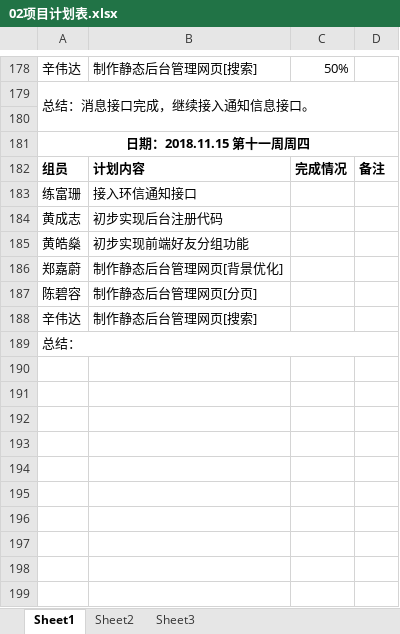
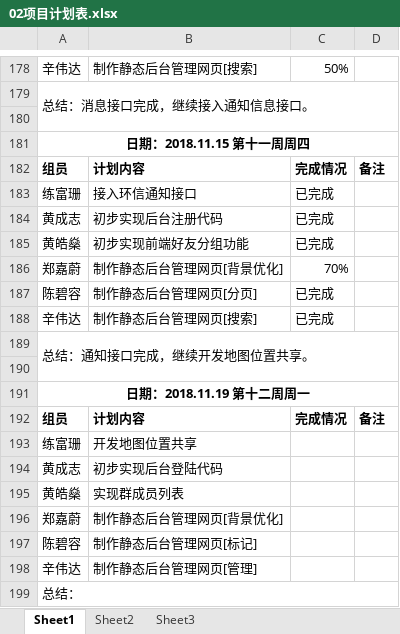
Before and after one commit to gdqy-it/soft162-163, an Excel workbook: 第02组/02项目计划表.xlsx, sheet Sheet1, drawn as a sheet; only a part is shown, gaps mark what is left out; values as stored, in another font and other column widths than the file's, no borders; addresses are those after the commit; the diff names each change by its address in the sheet, - before the commit and + after, or states it on an @@ line.

Commit message:
Add files via upload

```diff
--- a/第02组/02项目计划表.xlsx (sheet Sheet1)
+++ b/第02组/02项目计划表.xlsx (sheet Sheet1)
-C183:C185: (empty)
+C183:C185: 已完成
+row 186: 郑嘉蔚 | 制作静态后台管理网页[背景优化] | 70%
+row 187: 陈碧容 | 制作静态后台管理网页[分页] | 已完成
+row 188: 辛伟达 | 制作静态后台管理网页[搜索] | 已完成
+row 189: 总结：通知接口完成，继续开发地图位置共享。
+row 190: (empty)
+row 191: 日期：2018.11.19 第十二周周一
+row 192: 组员 | 计划内容 | 完成情况 | 备注
+row 193: 练富珊 | 开发地图位置共享
+row 194: 黄成志 | 初步实现后台登陆代码
+row 195: 黄皓燊 | 实现群成员列表
-B197: 制作静态后台管理网页[分页]
+B197: 制作静态后台管理网页[标记]
-B198: 制作静态后台管理网页[搜索]
+B198: 制作静态后台管理网页[管理]
```
